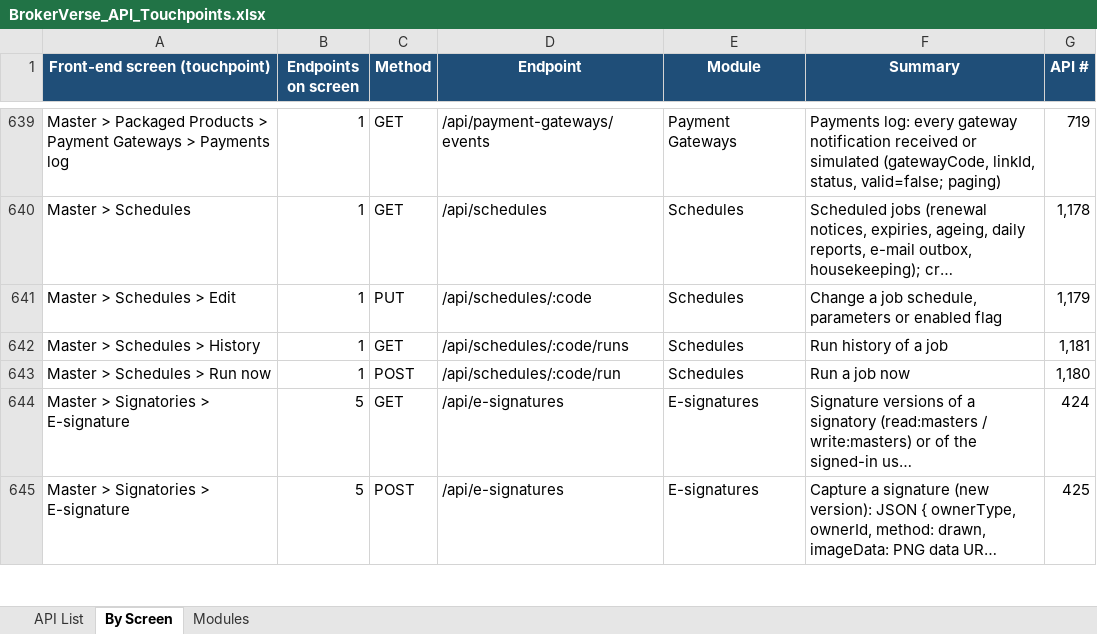
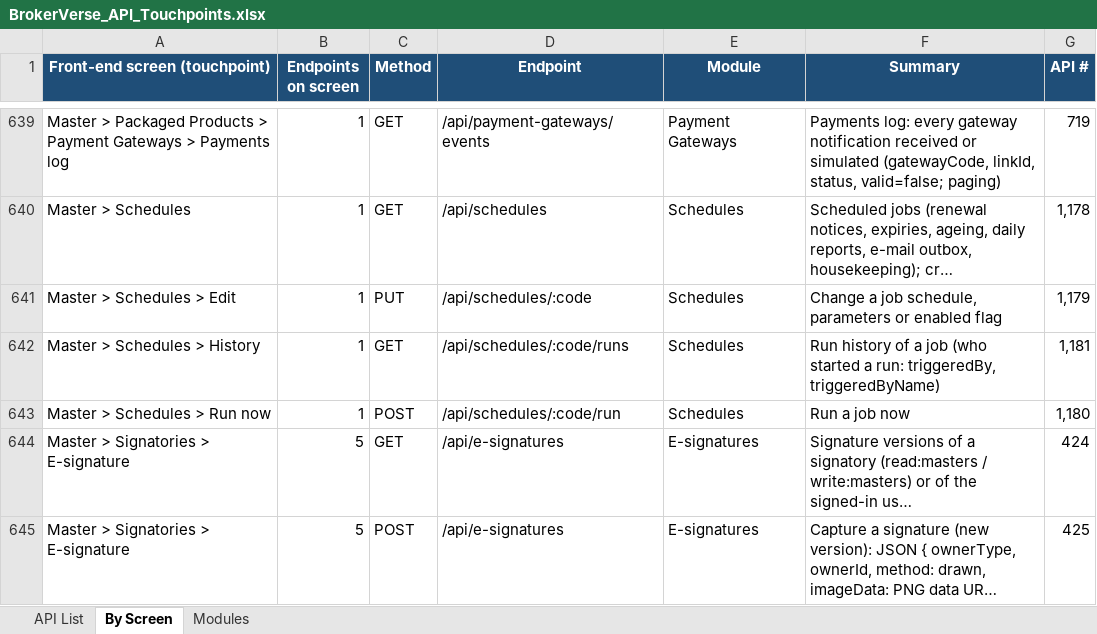
Before and after one commit to IortaTexhNXT-DEV/BDOI-OOTB, an Excel workbook: backend/docs/api/BrokerVerse_API_Touchpoints.xlsx, sheet By Screen, drawn as a sheet; only a part is shown, gaps mark what is left out; long unchanged cells end in …; values as stored, in another font and other column widths than the file's, no borders; the diff names each change by its address in the sheet, - before the commit and + after, or states it on an @@ line.

Commit message:
Name the users of collection follow-ups and job runs
The follow-up actions of a collection and the run history of a scheduled
job gave the login name only. They now add the display name (and, for
follow-ups, the roles); actionBy and triggeredBy keep the login name. The
activity log adapters of both histories use them.

```diff
--- a/backend/docs/api/BrokerVerse_API_Touchpoints.xlsx (sheet By Screen)
+++ b/backend/docs/api/BrokerVerse_API_Touchpoints.xlsx (sheet By Screen)
-F642 (Summary): Run history of a job
+F642 (Summary): Run history of a job (who started a run: triggeredBy, triggeredByName)
```
Also changed, not shown: sheet API List, 9 other files.
